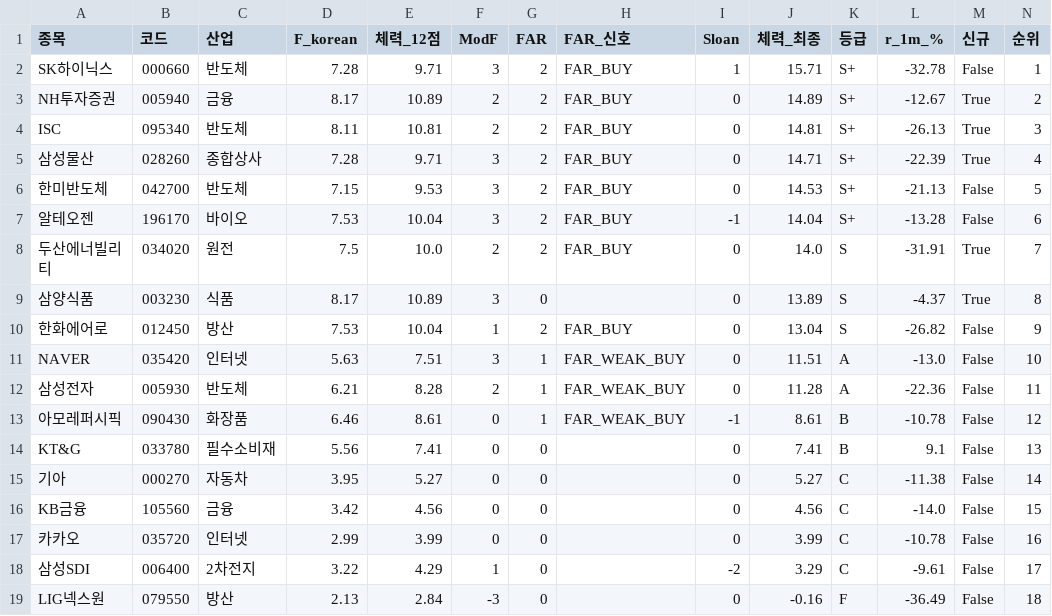
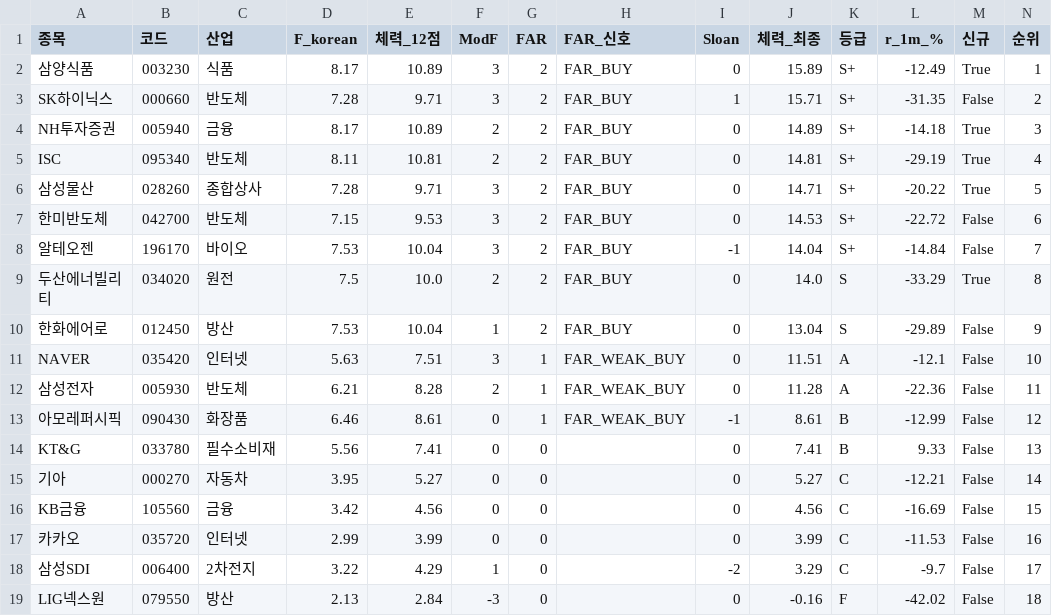
Before and after one commit to luminae21-source/jinwoo-quant-auto, a CSV file: docs/v36_scores_latest.csv, drawn as a sheet.

```diff
--- a/docs/v36_scores_latest.csv
+++ b/docs/v36_scores_latest.csv
@@ -1,19 +1,19 @@
 종목,코드,산업,F_korean,체력_12점,ModF,FAR,FAR_신호,Sloan,체력_최종,등급,r_1m_%,신규,순위
-SK하이닉스,000660,반도체,7.28,9.71,3,2,FAR_BUY,1,15.71,S+,-32.78,False,1
-NH투자증권,005940,금융,8.17,10.89,2,2,FAR_BUY,0,14.89,S+,-12.67,True,2
-ISC,095340,반도체,8.11,10.81,2,2,FAR_BUY,0,14.81,S+,-26.13,True,3
-삼성물산,028260,종합상사,7.28,9.71,3,2,FAR_BUY,0,14.71,S+,-22.39,True,4
-한미반도체,042700,반도체,7.15,9.53,3,2,FAR_BUY,0,14.53,S+,-21.13,False,5
-알테오젠,196170,바이오,7.53,10.04,3,2,FAR_BUY,-1,14.04,S+,-13.28,False,6
-두산에너빌리티,034020,원전,7.5,10.0,2,2,FAR_BUY,0,14.0,S,-31.91,True,7
-삼양식품,003230,식품,8.17,10.89,3,0,,0,13.89,S,-4.37,True,8
-한화에어로,012450,방산,7.53,10.04,1,2,FAR_BUY,0,13.04,S,-26.82,False,9
-NAVER,035420,인터넷,5.63,7.51,3,1,FAR_WEAK_BUY,0,11.51,A,-13.0,False,10
+삼양식품,003230,식품,8.17,10.89,3,2,FAR_BUY,0,15.89,S+,-12.49,True,1
+SK하이닉스,000660,반도체,7.28,9.71,3,2,FAR_BUY,1,15.71,S+,-31.35,False,2
+NH투자증권,005940,금융,8.17,10.89,2,2,FAR_BUY,0,14.89,S+,-14.18,True,3
+ISC,095340,반도체,8.11,10.81,2,2,FAR_BUY,0,14.81,S+,-29.19,True,4
+삼성물산,028260,종합상사,7.28,9.71,3,2,FAR_BUY,0,14.71,S+,-20.22,True,5
+한미반도체,042700,반도체,7.15,9.53,3,2,FAR_BUY,0,14.53,S+,-22.72,False,6
+알테오젠,196170,바이오,7.53,10.04,3,2,FAR_BUY,-1,14.04,S+,-14.84,False,7
+두산에너빌리티,034020,원전,7.5,10.0,2,2,FAR_BUY,0,14.0,S,-33.29,True,8
+한화에어로,012450,방산,7.53,10.04,1,2,FAR_BUY,0,13.04,S,-29.89,False,9
+NAVER,035420,인터넷,5.63,7.51,3,1,FAR_WEAK_BUY,0,11.51,A,-12.1,False,10
 삼성전자,005930,반도체,6.21,8.28,2,1,FAR_WEAK_BUY,0,11.28,A,-22.36,False,11
-아모레퍼시픽,090430,화장품,6.46,8.61,0,1,FAR_WEAK_BUY,-1,8.61,B,-10.78,False,12
-KT&G,033780,필수소비재,5.56,7.41,0,0,,0,7.41,B,9.1,False,13
-기아,000270,자동차,3.95,5.27,0,0,,0,5.27,C,-11.38,False,14
-KB금융,105560,금융,3.42,4.56,0,0,,0,4.56,C,-14.0,False,15
-카카오,035720,인터넷,2.99,3.99,0,0,,0,3.99,C,-10.78,False,16
-삼성SDI,006400,2차전지,3.22,4.29,1,0,,-2,3.29,C,-9.61,False,17
-LIG넥스원,079550,방산,2.13,2.84,-3,0,,0,-0.16,F,-36.49,False,18
+아모레퍼시픽,090430,화장품,6.46,8.61,0,1,FAR_WEAK_BUY,-1,8.61,B,-12.99,False,12
+KT&G,033780,필수소비재,5.56,7.41,0,0,,0,7.41,B,9.33,False,13
+기아,000270,자동차,3.95,5.27,0,0,,0,5.27,C,-12.21,False,14
+KB금융,105560,금융,3.42,4.56,0,0,,0,4.56,C,-16.69,False,15
+카카오,035720,인터넷,2.99,3.99,0,0,,0,3.99,C,-11.53,False,16
+삼성SDI,006400,2차전지,3.22,4.29,1,0,,-2,3.29,C,-9.7,False,17
+LIG넥스원,079550,방산,2.13,2.84,-3,0,,0,-0.16,F,-42.02,False,18
```
Also changed, not shown: docs/overlay_scores.csv, docs/v37_1_scores.csv, 10 other files.
